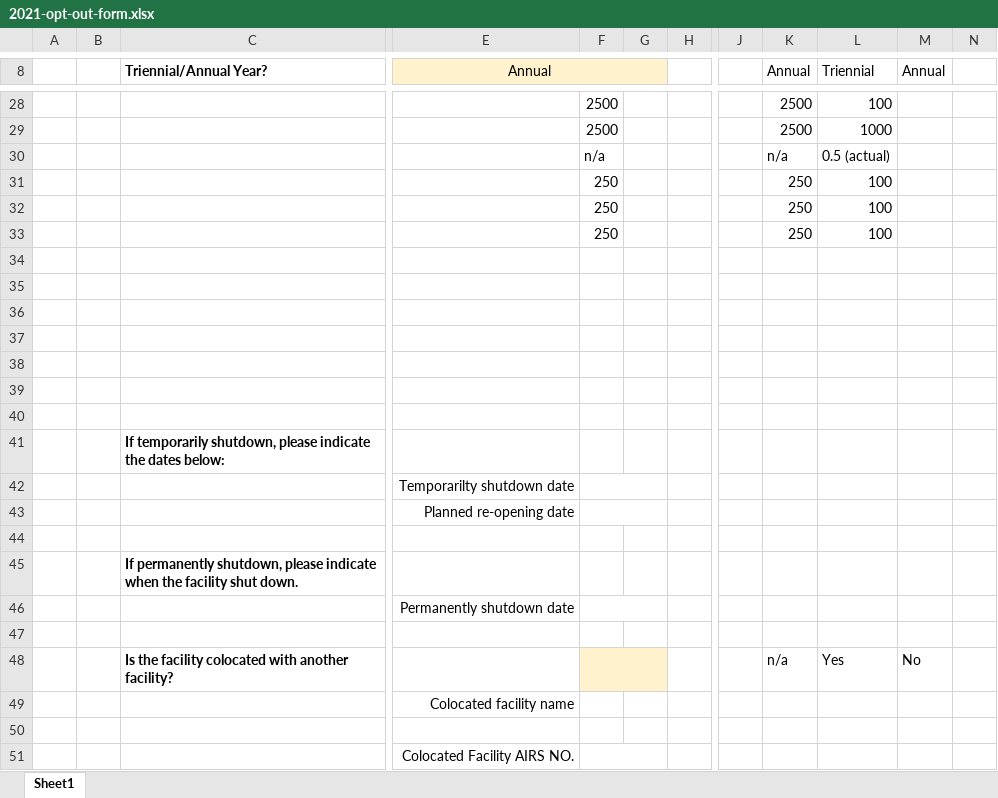
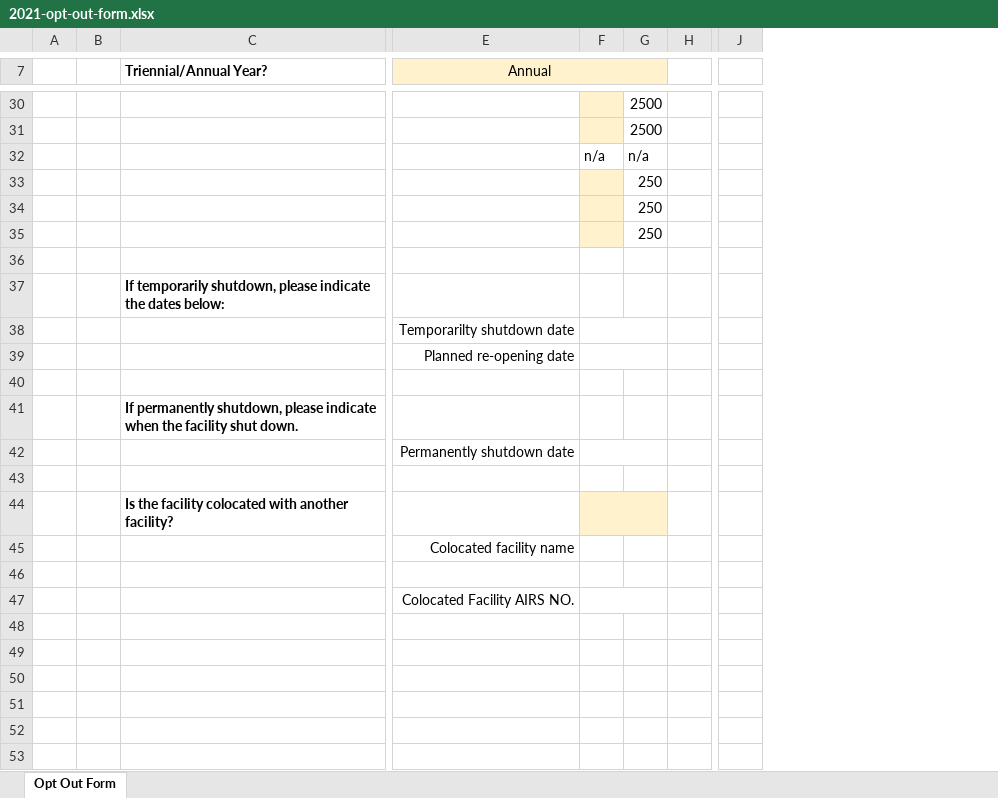
Before and after one commit to gaepdit/geco, an Excel workbook: GECO/EIS/2021-opt-out-form.xlsx, sheet Opt Out Form, drawn as a sheet; only a part is shown, gaps mark what is left out; values as stored, in another font and other column widths than the file's, no borders; removed rows and columns are numbered as before the commit, all else as after; rows hold the shown columns only; the diff covers the shown part only; the diff names each change by its address in the sheet, - before the commit and + after, or states it on an @@ line.

Commit message:
Update the 2021 Excel opt-out form

```diff
--- a/GECO/EIS/2021-opt-out-form.xlsx (sheet Opt Out Form)
+++ b/GECO/EIS/2021-opt-out-form.xlsx (sheet Opt Out Form)
-sheet tab: Sheet1
+sheet tab: Opt Out Form
-column B, empty
+column B, empty
+column F, row 32: n/a
-column G, empty
@@ column K (Annual) hidden, rows 28-33: 2500 | 2500 | n/a | 250 | 250 | 250; row 48: n/a @@
@@ column L (Triennial) hidden, rows 28-33: 100 | 1000 | 0.5 (actual) | 100 | 100 | 100; row 48: Yes @@
@@ column M (Annual) hidden, row 48: No @@
@@ column N hidden, empty @@
-row 34: (empty)
-row 35: (empty)
-row 36: (empty)
-row 37: (empty)
-row 38: (empty)
-row 39: (empty)
-F42:G42 merged
-F43:G43 merged
-F46:G46 merged
-F48:G48 merged
-F51:G51 merged
```
Also changed, not shown: 3 added rows, 1 removed row, 4 edited cells and merged cells elsewhere in this sheet, formulas that keep their value, hidden cells.
